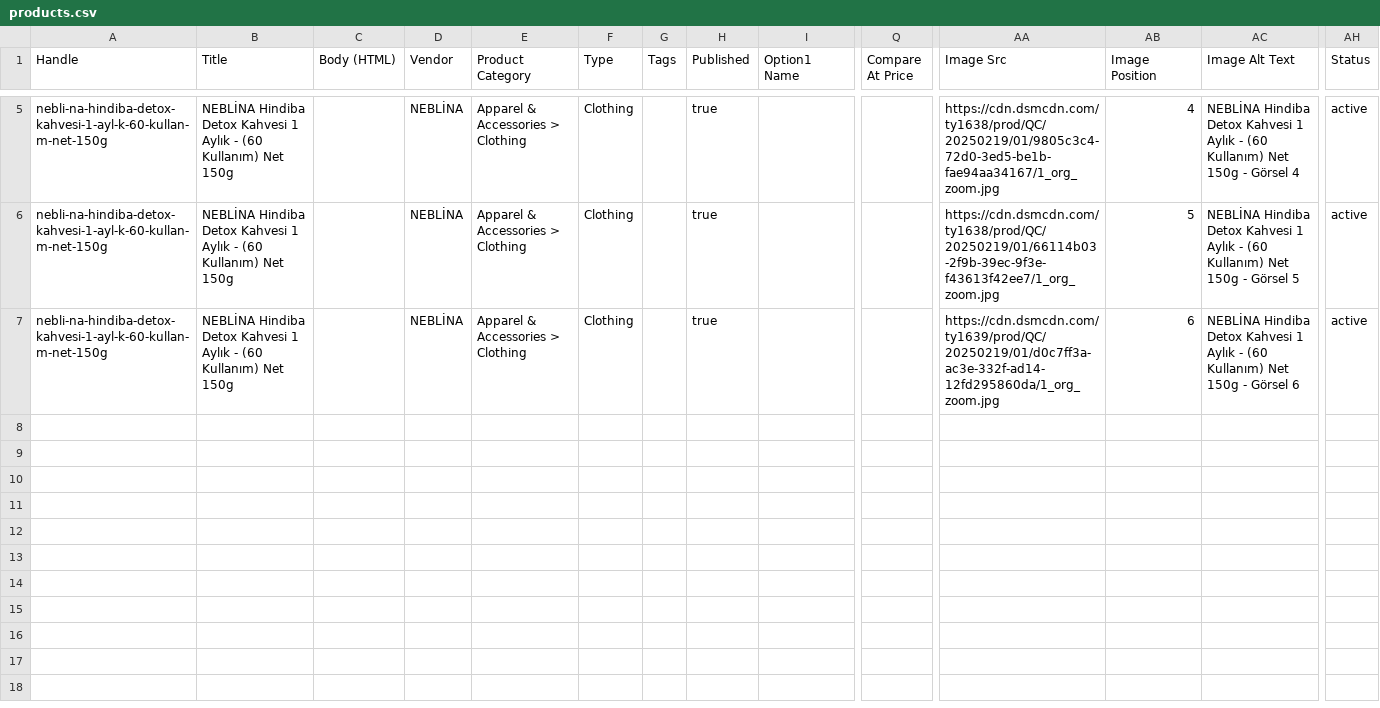
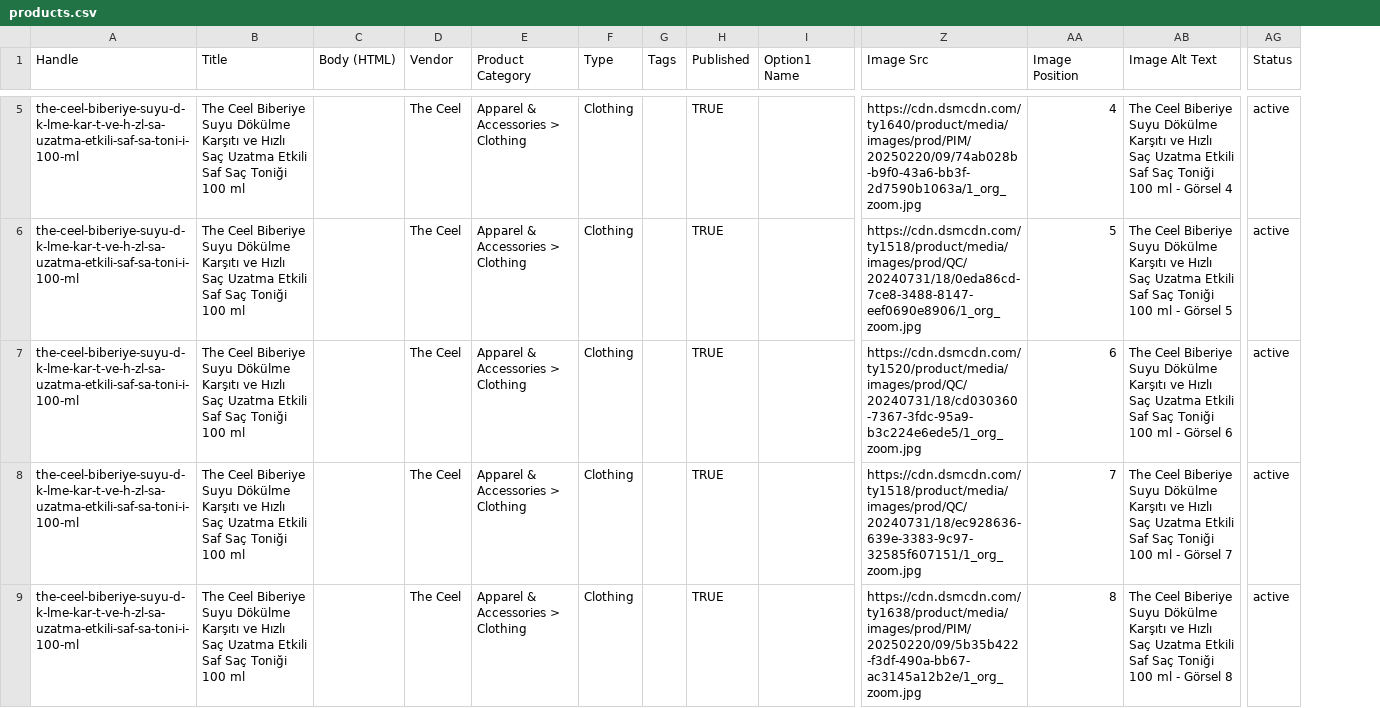
Before and after one commit to turmarkt/Turmarkt_new_project_1, a CSV file: products.csv, drawn as a sheet; only a part is shown, gaps mark what is left out; removed rows and columns are numbered as before the commit, all else as after; rows hold the shown columns only; the diff covers the shown part only; the diff names each change by its address in the sheet, - before the commit and + after, or states it on an @@ line.

```diff
--- a/products.csv
+++ b/products.csv
-column Q (Compare At Price), empty
-A5:A7 (Handle): nebli-na-hindiba-detox-kahvesi-1-ayl-k-60-kullan-m-net-150g
+A5:A7 (Handle): the-ceel-biberiye-suyu-d-k-lme-kar-t-ve-h-zl-sa-uzatma-etkili-saf-sa-toni-i-100-ml
-B5:B7 (Title): NEBLİNA Hindiba Detox Kahvesi 1 Aylık - (60 Kullanım) Net 150g
+B5:B7 (Title): The Ceel Biberiye Suyu Dökülme Karşıtı ve Hızlı Saç Uzatma Etkili Saf Saç Toniği 100 ml
-D5:D7 (Vendor): NEBLİNA
+D5:D7 (Vendor): The Ceel
-H5:H7 (Published): true
+H5:H7 (Published): TRUE
-Z5 (Image Src): https://cdn.dsmcdn.com/ty1638/prod/QC/20250219/01/9805c3c4-72d0-3ed5-be1b-fae94aa34167/1_org_zoom.jpg
+Z5 (Image Src): https://cdn.dsmcdn.com/ty1640/product/media/images/prod/PIM/20250220/09/74ab028b-b9f0-43a6-bb3f-2d7590b1063a/1_org_zoom.jpg
-AB5 (Image Alt Text): NEBLİNA Hindiba Detox Kahvesi 1 Aylık - (60 Kullanım) Net 150g - Görsel…
+AB5 (Image Alt Text): The Ceel Biberiye Suyu Dökülme Karşıtı ve Hızlı Saç Uzatma Etkili Saf Saç Toniği 100 ml - Görsel…
-Z6 (Image Src): https://cdn.dsmcdn.com/ty1638/prod/QC/20250219/01/66114b03-2f9b-39ec-9f3e-f43613f42ee7/1_org_zoom.jpg
+Z6 (Image Src): https://cdn.dsmcdn.com/ty1518/product/media/images/prod/QC/20240731/18/0eda86cd-7ce8-3488-8147-eef0690e8906/1_org_zoom.jpg
-AB6 (Image Alt Text): NEBLİNA Hindiba Detox Kahvesi 1 Aylık - (60 Kullanım) Net 150g - Görsel…
+AB6 (Image Alt Text): The Ceel Biberiye Suyu Dökülme Karşıtı ve Hızlı Saç Uzatma Etkili Saf Saç Toniği 100 ml - Görsel…
-Z7 (Image Src): https://cdn.dsmcdn.com/ty1639/prod/QC/20250219/01/d0c7ff3a-ac3e-332f-ad14-12fd295860da/1_org_zoom.jpg
+Z7 (Image Src): https://cdn.dsmcdn.com/ty1520/product/media/images/prod/QC/20240731/18/cd030360-7367-3fdc-95a9-b3c224e6ede5/1_org_zoom.jpg
-AB7 (Image Alt Text): NEBLİNA Hindiba Detox Kahvesi 1 Aylık - (60 Kullanım) Net 150g - Görsel…
+AB7 (Image Alt Text): The Ceel Biberiye Suyu Dökülme Karşıtı ve Hızlı Saç Uzatma Etkili Saf Saç Toniği 100 ml - Görsel…
+row 8: the-ceel-biberiye-suyu-d-k-lme-kar-t-ve-h-zl-sa-uzatma-etkili-saf-sa-toni-i-100-ml | The Ceel Biberiye Suyu Dökülme Karşıtı ve Hızlı Saç Uzatma Etkili Saf Saç Toniği 100 ml |  | The Ceel | Apparel & Accessories > Clothing | Clothing |  | TRUE |  | https://cdn.dsmcdn.com/ty1518/product/media/images/prod/QC/20240731/18/ec928636-639e-3383-9c97-32585f607151/1_org_zoom.jpg | 7 | The Ceel Biberiye Suyu Dökülme Karşıtı ve Hızlı Saç Uzatma Etkili Saf Saç Toniği 100 ml - Görsel 7 | active
+row 9: the-ceel-biberiye-suyu-d-k-lme-kar-t-ve-h-zl-sa-uzatma-etkili-saf-sa-toni-i-100-ml | The Ceel Biberiye Suyu Dökülme Karşıtı ve Hızlı Saç Uzatma Etkili Saf Saç Toniği 100 ml |  | The Ceel | Apparel & Accessories > Clothing | Clothing |  | TRUE |  | https://cdn.dsmcdn.com/ty1638/product/media/images/prod/PIM/20250220/09/5b35b422-f3df-490a-bb67-ac3145a12b2e/1_org_zoom.jpg | 8 | The Ceel Biberiye Suyu Dökülme Karşıtı ve Hızlı Saç Uzatma Etkili Saf Saç Toniği 100 ml - Görsel 8 | active
```
Also changed, not shown: 1 added row, 1 removed row and 12 edited cells elsewhere in this file, 1 other file.
